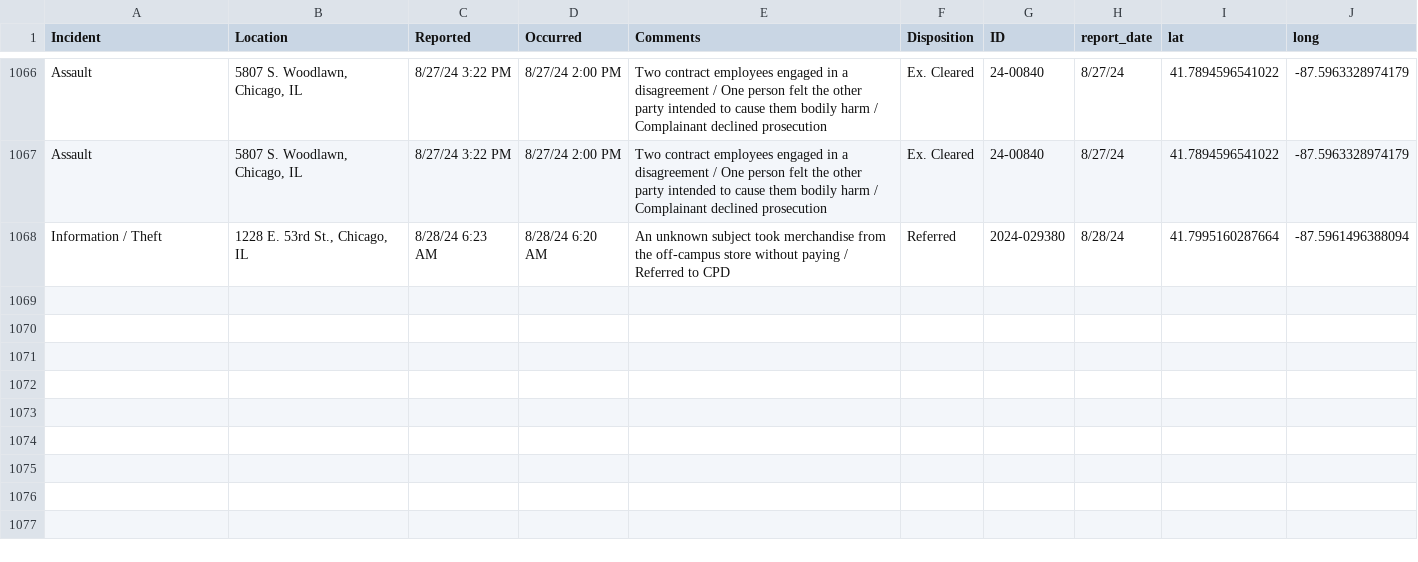
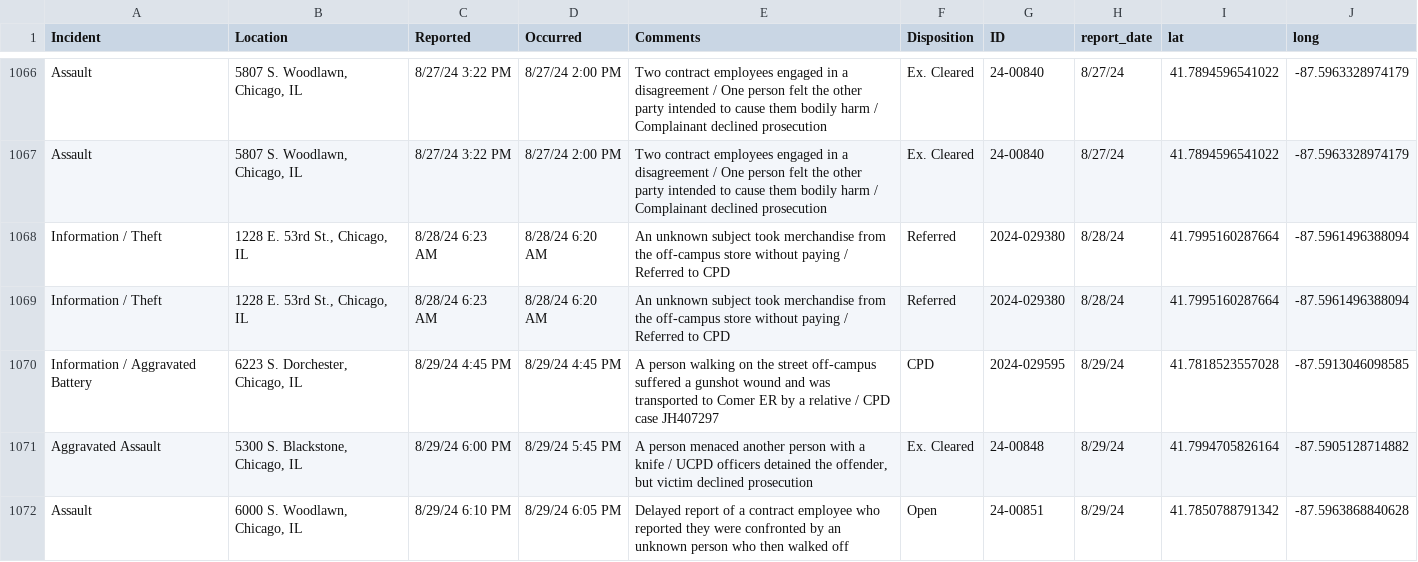
Before and after one commit to uchicago-crime/map, a CSV file: data/23-24_crime.csv, drawn as a sheet; only a part is shown, gaps mark what is left out; the diff names each change by its address in the sheet, - before the commit and + after, or states it on an @@ line.

```diff
--- a/data/23-24_crime.csv
+++ b/data/23-24_crime.csv
+row 1069: Information / Theft | 1228 E. 53rd St., Chicago, IL | 8/28/24 6:23 AM | 8/28/24 6:20 AM | An unknown subject took merchandise from the off-campus store without paying / Referred to CPD | Referred | 2024-029380 | 8/28/24 | 41.7995160287664 | -87.5961496388094
+row 1070: Information / Aggravated Battery | 6223 S. Dorchester, Chicago, IL | 8/29/24 4:45 PM | 8/29/24 4:45 PM | A person walking on the street off-campus suffered a gunshot wound and was transported to Comer ER by a relative / CPD case JH407297 | CPD | 2024-029595 | 8/29/24 | 41.7818523557028 | -87.5913046098585
+row 1071: Aggravated Assault | 5300 S. Blackstone, Chicago, IL | 8/29/24 6:00 PM | 8/29/24 5:45 PM | A person menaced another person with a knife / UCPD officers detained the offender, but victim declined prosecution | Ex. Cleared | 24-00848 | 8/29/24 | 41.7994705826164 | -87.5905128714882
+row 1072: Assault | 6000 S. Woodlawn, Chicago, IL | 8/29/24 6:10 PM | 8/29/24 6:05 PM | Delayed report of a contract employee who reported they were confronted by an unknown person who then walked off | Open | 24-00851 | 8/29/24 | 41.7850788791342 | -87.5963868840628
```
Also changed, not shown: 1 other file.
